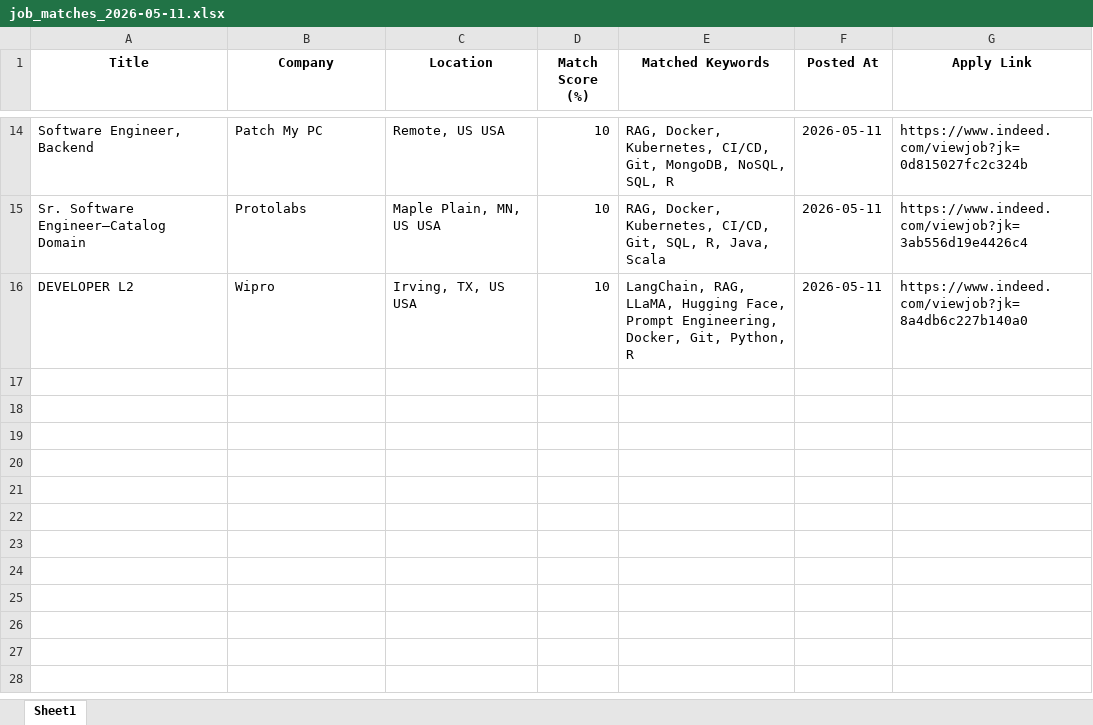
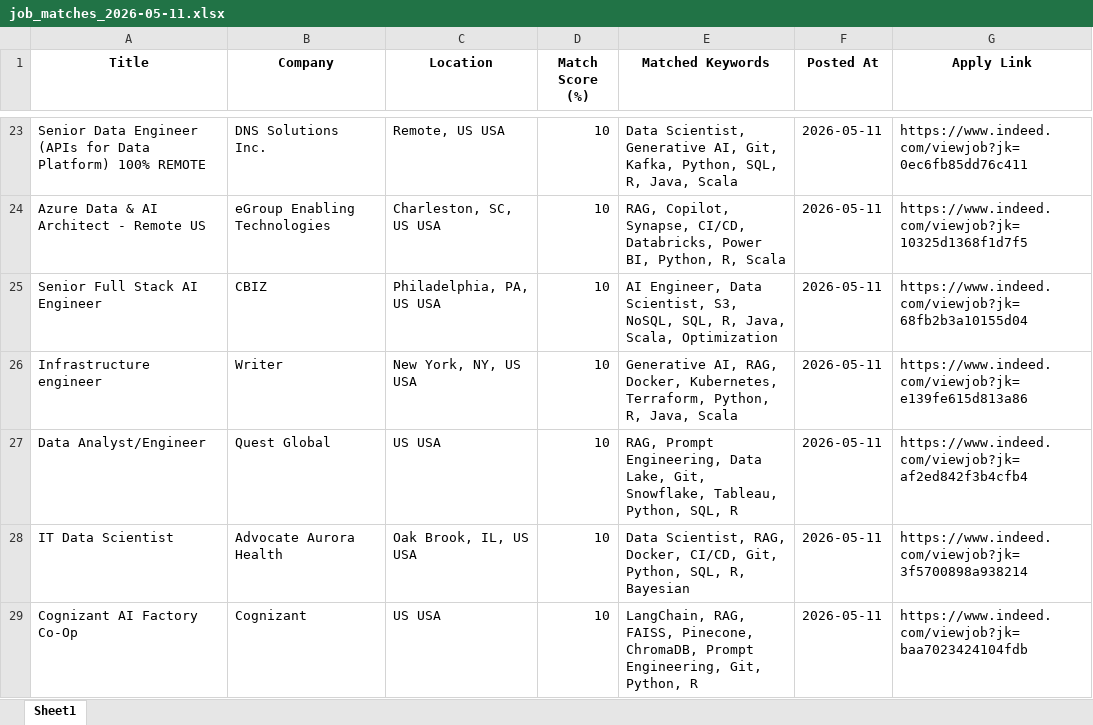
Before and after one commit to ssriramteja/Indeed_job_scrapper_ai, an Excel workbook: daily_matches/job_matches_2026-05-11.xlsx, sheet Sheet1, drawn as a sheet; only a part is shown, gaps mark what is left out; values as stored, in another font and other column widths than the file's, no borders; removed rows and columns are numbered as before the commit, all else as after; the diff covers the shown part only; the diff names each change by its address in the sheet, - before the commit and + after, or states it on an @@ line.

```diff
--- a/daily_matches/job_matches_2026-05-11.xlsx (sheet Sheet1)
+++ b/daily_matches/job_matches_2026-05-11.xlsx (sheet Sheet1)
-A23 (Title): Software Engineer, Backend
+A23 (Title): Senior Data Engineer (APIs for Data Platform) 100% REMOTE
-B23 (Company): Patch My PC
+B23 (Company): DNS Solutions Inc.
-E23 (Matched Keywords): RAG, Docker, Kubernetes, CI/CD, Git, MongoDB, NoSQL, SQL, R
+E23 (Matched Keywords): Data Scientist, Generative AI, Git, Kafka, Python, SQL, R, Java, Scala
-G23 (Apply Link): https://www.indeed.com/viewjob?jk=0d815027fc2c324b
+G23 (Apply Link): https://www.indeed.com/viewjob?jk=0ec6fb85dd76c411
+row 24: Azure Data & AI Architect - Remote US | eGroup Enabling Technologies | Charleston, SC, US USA | 10 | RAG, Copilot, Synapse, CI/CD, Databricks, Power BI, Python, R, Scala | 2026-05-11 | https://www.indeed.com/viewjob?jk=10325d1368f1d7f5
-A25 (Title): Sr. Software Engineer—Catalog Domain
+A25 (Title): Senior Full Stack AI Engineer
-B25 (Company): Protolabs
+B25 (Company): CBIZ
-C25 (Location): Maple Plain, MN, US USA
+C25 (Location): Philadelphia, PA, US USA
-E25 (Matched Keywords): RAG, Docker, Kubernetes, CI/CD, Git, SQL, R, Java, Scala
+E25 (Matched Keywords): AI Engineer, Data Scientist, S3, NoSQL, SQL, R, Java, Scala, Optimization
-G25 (Apply Link): https://www.indeed.com/viewjob?jk=3ab556d19e4426c4
+G25 (Apply Link): https://www.indeed.com/viewjob?jk=68fb2b3a10155d04
-row 16: DEVELOPER L2 | Wipro | Irving, TX, US USA | 10 | LangChain, RAG, LLaMA, Hugging Face, Prompt Engineering, Docker, Git, Python, R | 2026-05-11 | https://www.indeed.com/viewjob?jk=8a4db6c227b140a0
+row 26: Infrastructure engineer | Writer | New York, NY, US USA | 10 | Generative AI, RAG, Docker, Kubernetes, Terraform, Python, R, Java, Scala | 2026-05-11 | https://www.indeed.com/viewjob?jk=e139fe615d813a86
+row 27: Data Analyst/Engineer | Quest Global | US USA | 10 | RAG, Prompt Engineering, Data Lake, Git, Snowflake, Tableau, Python, SQL, R | 2026-05-11 | https://www.indeed.com/viewjob?jk=af2ed842f3b4cfb4
+row 28: IT Data Scientist | Advocate Aurora Health | Oak Brook, IL, US USA | 10 | Data Scientist, RAG, Docker, CI/CD, Git, Python, SQL, R, Bayesian | 2026-05-11 | https://www.indeed.com/viewjob?jk=3f5700898a938214
+row 29: Cognizant AI Factory Co-Op | Cognizant | US USA | 10 | LangChain, RAG, FAISS, Pinecone, ChromaDB, Prompt Engineering, Git, Python, R | 2026-05-11 | https://www.indeed.com/viewjob?jk=baa7023424104fdb
```
Also changed, not shown: 17 added rows, 8 removed rows and 20 edited cells elsewhere in this sheet, 4 other files.
